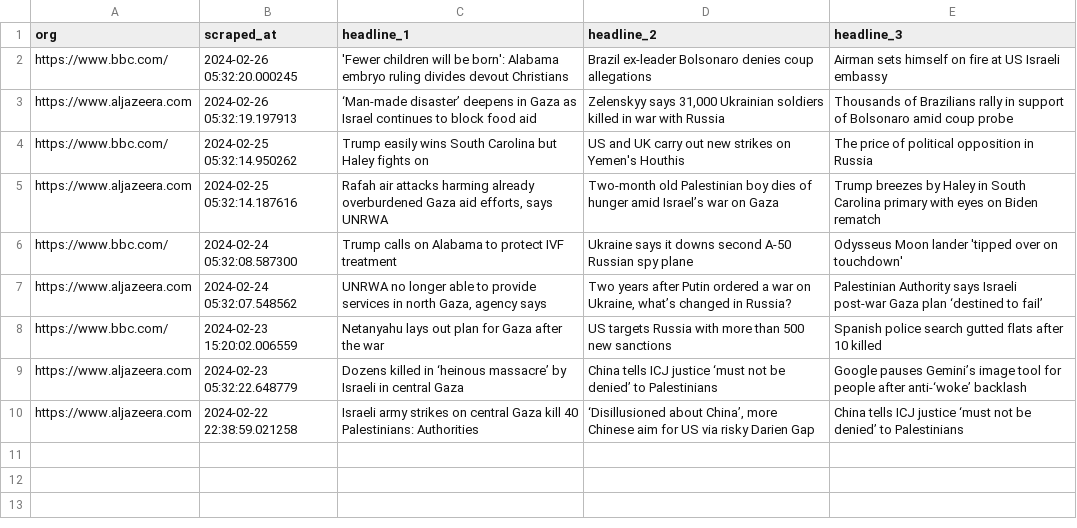
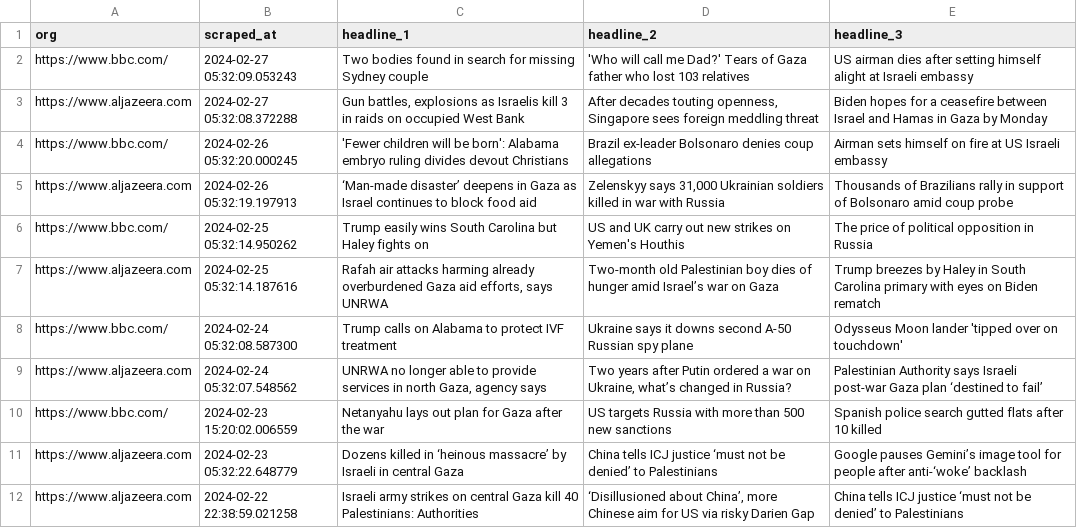
Before and after one commit to raphaelletseng/news_autoscraper, a CSV file: updated_headlines.csv, drawn as a sheet; the diff names each change by its address in the sheet, - before the commit and + after, or states it on an @@ line.

```diff
--- a/updated_headlines.csv
+++ b/updated_headlines.csv
+row 2: https://www.bbc.com/ | 2024-02-27 05:32:09.053243 | Two bodies found in search for missing Sydney couple | 'Who will call me Dad?' Tears of Gaza father who lost 103 relatives | US airman dies after setting himself alight at Israeli embassy
+row 3: https://www.aljazeera.com | 2024-02-27 05:32:08.372288 | Gun battles, explosions as Israelis kill 3 in raids on occupied West Bank | After decades touting openness, Singapore sees foreign meddling threat | Biden hopes for a ceasefire between Israel and Hamas in Gaza by Monday
```
